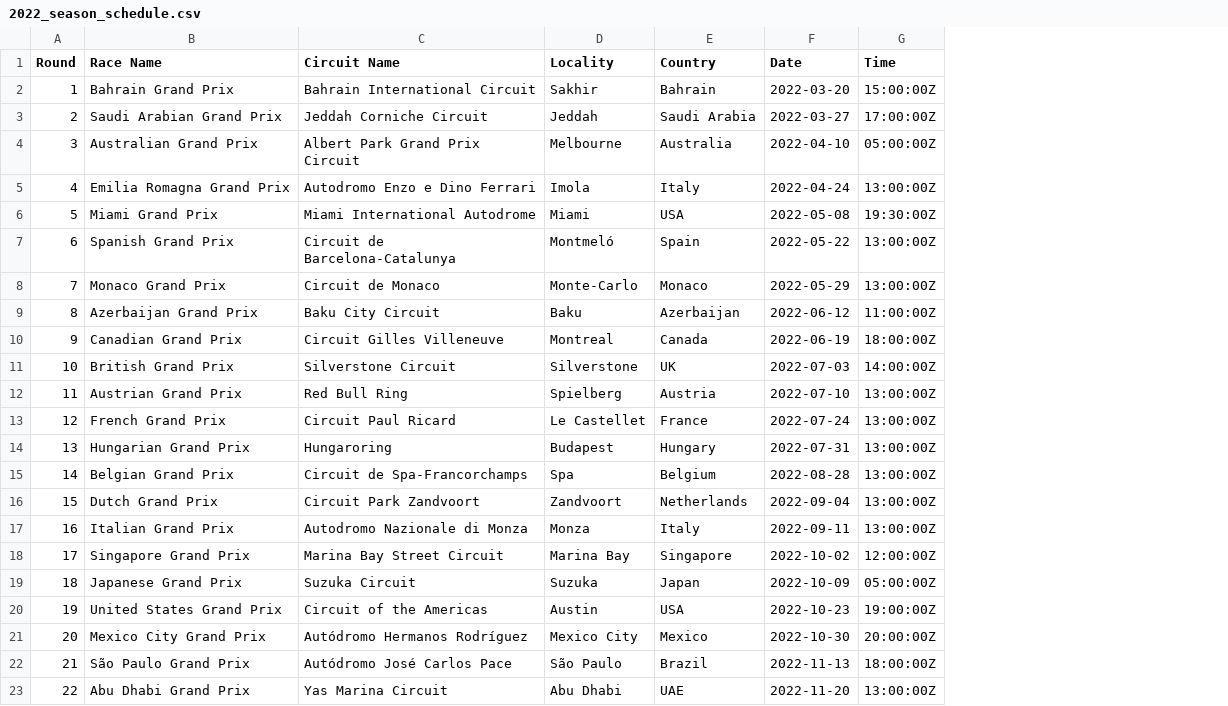
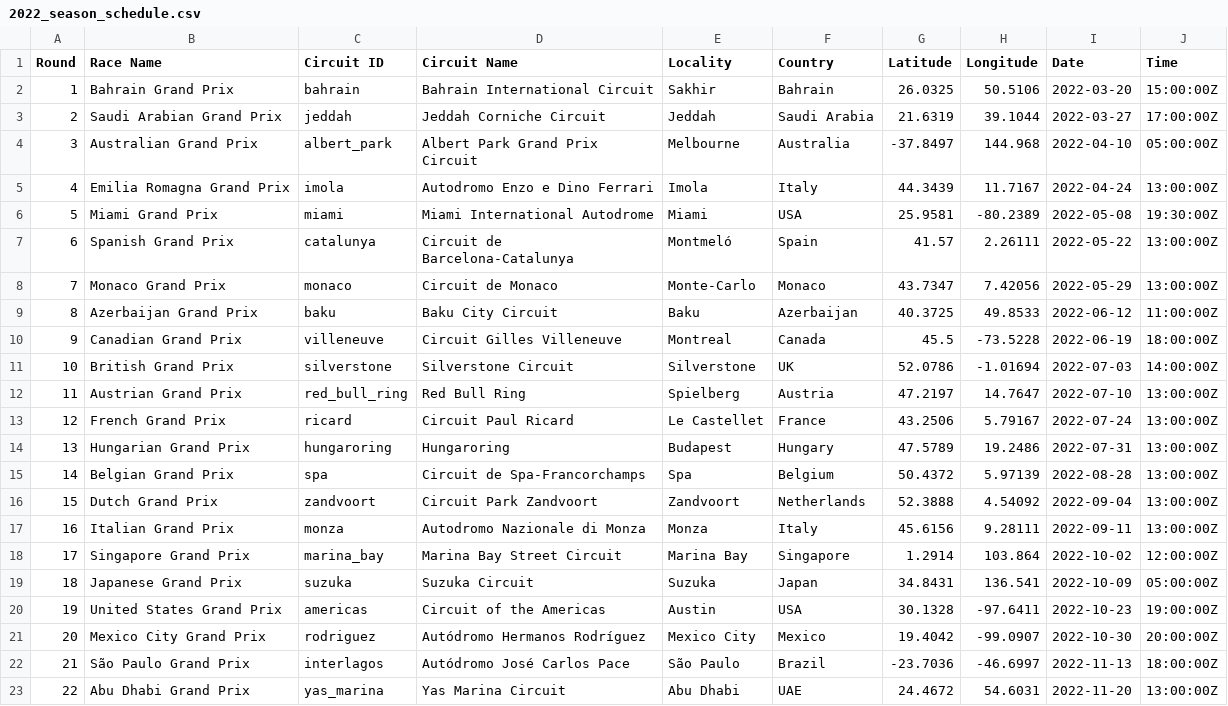
Before and after one commit to krishbedi17/formula1-data-analysis, a CSV file: season_schedule/2022_season_schedule.csv, drawn as a sheet; the diff names each change by its address in the sheet, - before the commit and + after, or states it on an @@ line.

Commit message:
update to schedule, added lon, lat, circuit id

```diff
--- a/season_schedule/2022_season_schedule.csv
+++ b/season_schedule/2022_season_schedule.csv
+column C (Circuit ID), rows 2-23: bahrain | jeddah | albert_park | imola | miami | catalunya | monaco | baku | villeneuve | silverstone | red_bull_ring | ricard | hungaroring | spa | zandvoort | monza | marina_bay | suzuka | americas | rodriguez | interlagos | yas_marina
+column G (Latitude), rows 2-23: 26.0325 | 21.6319 | -37.8497 | 44.3439 | 25.9581 | 41.57 | 43.7347 | 40.3725 | 45.5 | 52.0786 | 47.2197 | 43.2506 | 47.5789 | 50.4372 | 52.3888 | 45.6156 | 1.2914 | 34.8431 | 30.1328 | 19.4042 | -23.7036 | 24.4672
+column H (Longitude), rows 2-23: 50.5106 | 39.1044 | 144.968 | 11.7167 | -80.2389 | 2.26111 | 7.42056 | 49.8533 | -73.5228 | -1.01694 | 14.7647 | 5.79167 | 19.2486 | 5.97139 | 4.54092 | 9.28111 | 103.864 | 136.541 | -97.6411 | -99.0907 | -46.6997 | 54.6031
```
Also changed, not shown: season_schedule/2018_season_schedule.csv, season_schedule/2019_season_schedule.csv, 4 other files.
